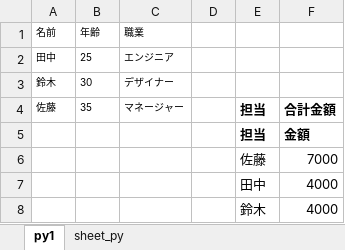
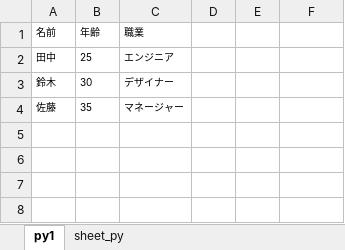
Before and after one commit to sea-yassan33/python_excel, an Excel workbook: workbench/01_work/output.xlsx, sheet py1, drawn as a sheet; values as stored, in another font and other column widths than the file's, no borders; the diff names each change by its address in the sheet, - before the commit and + after, or states it on an @@ line.

```diff
--- a/workbench/01_work/output.xlsx (sheet py1)
+++ b/workbench/01_work/output.xlsx (sheet py1)
-E4: 担当
+E4: (empty)
-F4: 合計金額
+F4: (empty)
-row 5:  |  |  |  | 担当 | 金額
-row 6:  |  |  |  | 佐藤 | 7000
-row 7:  |  |  |  | 田中 | 4000
-row 8:  |  |  |  | 鈴木 | 4000
```
Also changed, not shown: sheet sheet_py, 1 other file.
